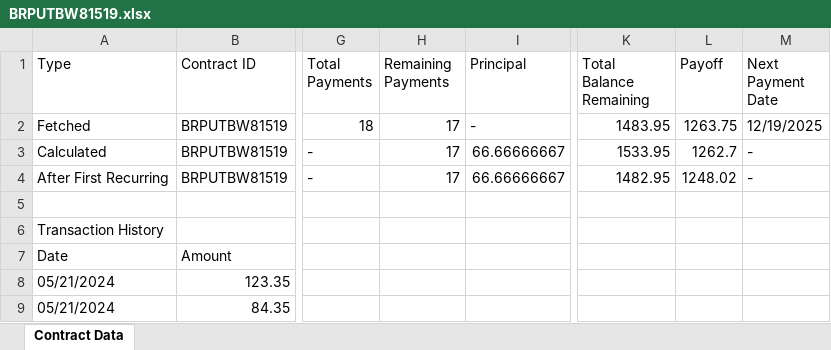
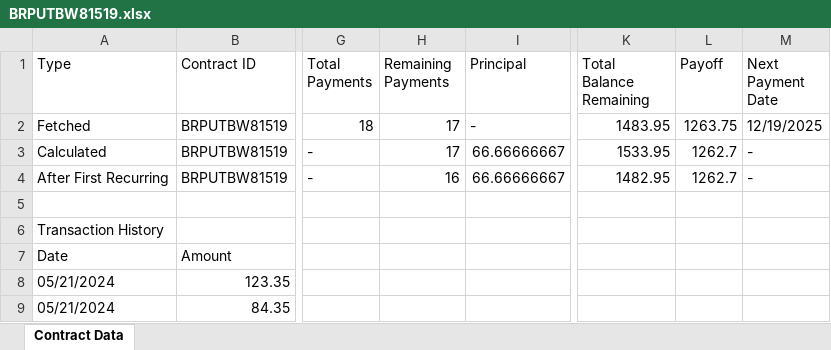
Before and after one commit to GurAutoTest/tests, an Excel workbook: test-contract-data/BRPUTBW81519.xlsx, sheet Contract Data, drawn as a sheet; only a part is shown, gaps mark what is left out; values as stored, in another font and other column widths than the file's, no borders; the diff names each change by its address in the sheet, - before the commit and + after, or states it on an @@ line.

Commit message:
feat: Add Profile page object and test suite, update test utilities, and clean up old Allure test results.

```diff
--- a/test-contract-data/BRPUTBW81519.xlsx (sheet Contract Data)
+++ b/test-contract-data/BRPUTBW81519.xlsx (sheet Contract Data)
-H4 (Remaining Payments): 17
+H4 (Remaining Payments): 16
-L4 (Payoff): 1248.02
+L4 (Payoff): 1262.7
```
Also changed, not shown: 59 other files.
